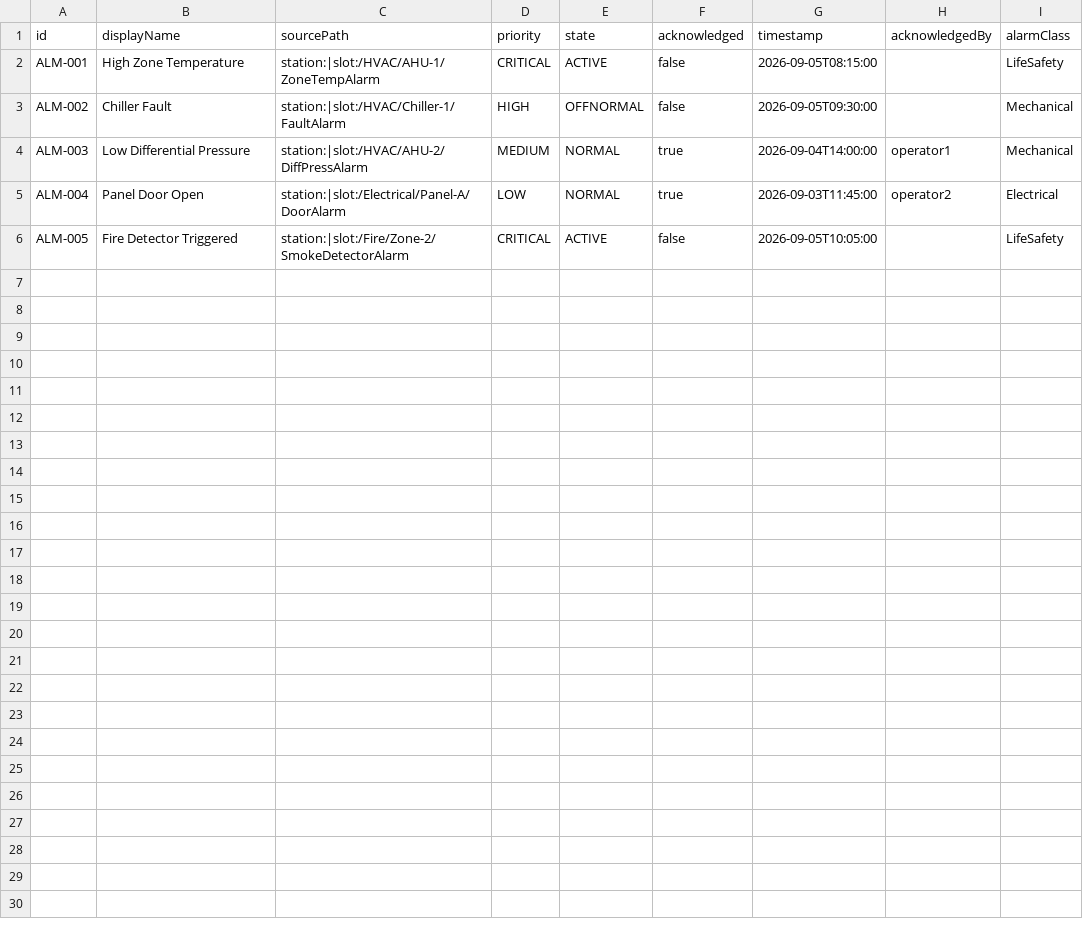
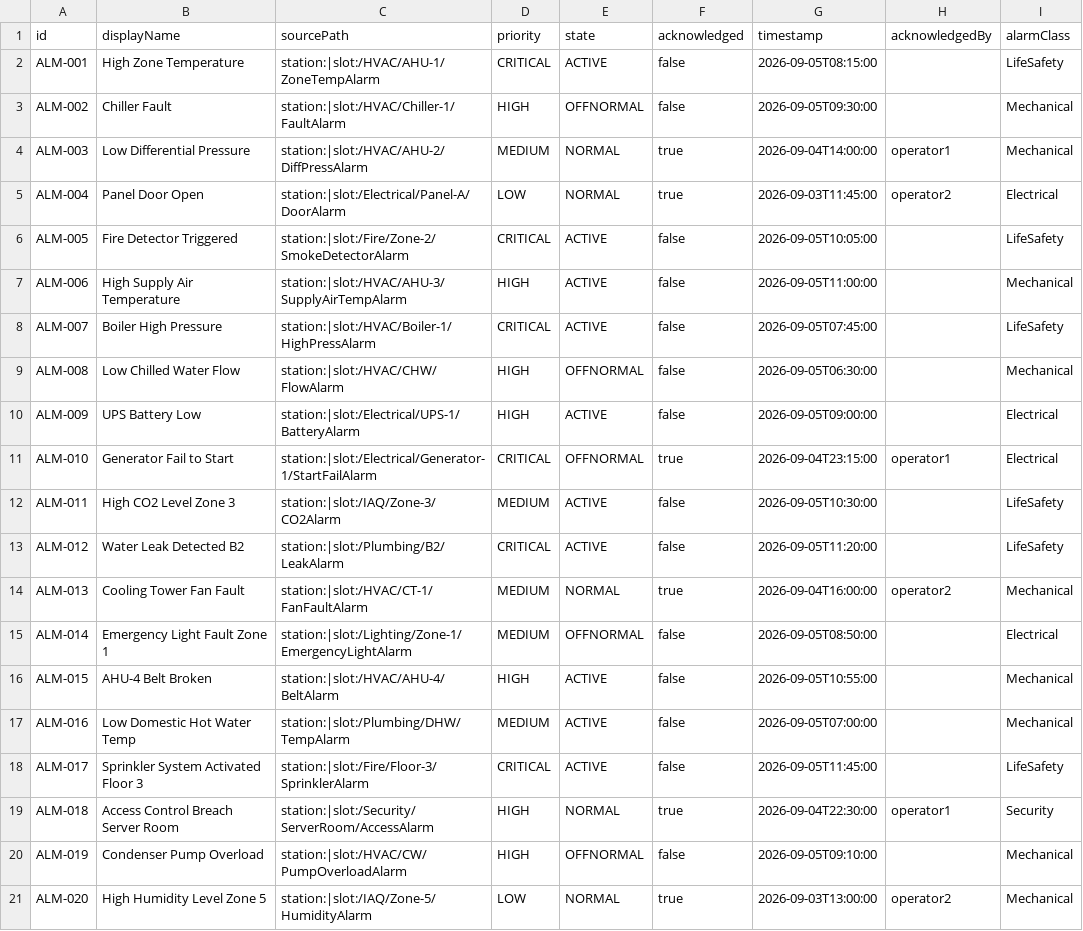
Before and after one commit to lostvayne47/niagara-mcp, a CSV file: src/main/resources/mock-data/alarms.csv, drawn as a sheet; the diff names each change by its address in the sheet, - before the commit and + after, or states it on an @@ line.

Commit message:
feat: add mock data CSV files for points, alarms, and histories

```diff
--- a/src/main/resources/mock-data/alarms.csv
+++ b/src/main/resources/mock-data/alarms.csv
+row 7: ALM-006 | High Supply Air Temperature | station:|slot:/HVAC/AHU-3/SupplyAirTempAlarm | HIGH | ACTIVE | false | 2026-09-05T11:00:00 |  | Mechanical
+row 8: ALM-007 | Boiler High Pressure | station:|slot:/HVAC/Boiler-1/HighPressAlarm | CRITICAL | ACTIVE | false | 2026-09-05T07:45:00 |  | LifeSafety
+row 9: ALM-008 | Low Chilled Water Flow | station:|slot:/HVAC/CHW/FlowAlarm | HIGH | OFFNORMAL | false | 2026-09-05T06:30:00 |  | Mechanical
+row 10: ALM-009 | UPS Battery Low | station:|slot:/Electrical/UPS-1/BatteryAlarm | HIGH | ACTIVE | false | 2026-09-05T09:00:00 |  | Electrical
+row 11: ALM-010 | Generator Fail to Start | station:|slot:/Electrical/Generator-1/StartFailAlarm | CRITICAL | OFFNORMAL | true | 2026-09-04T23:15:00 | operator1 | Electrical
+row 12: ALM-011 | High CO2 Level Zone 3 | station:|slot:/IAQ/Zone-3/CO2Alarm | MEDIUM | ACTIVE | false | 2026-09-05T10:30:00 |  | LifeSafety
+row 13: ALM-012 | Water Leak Detected B2 | station:|slot:/Plumbing/B2/LeakAlarm | CRITICAL | ACTIVE | false | 2026-09-05T11:20:00 |  | LifeSafety
+row 14: ALM-013 | Cooling Tower Fan Fault | station:|slot:/HVAC/CT-1/FanFaultAlarm | MEDIUM | NORMAL | true | 2026-09-04T16:00:00 | operator2 | Mechanical
+row 15: ALM-014 | Emergency Light Fault Zone 1 | station:|slot:/Lighting/Zone-1/EmergencyLightAlarm | MEDIUM | OFFNORMAL | false | 2026-09-05T08:50:00 |  | Electrical
+row 16: ALM-015 | AHU-4 Belt Broken | station:|slot:/HVAC/AHU-4/BeltAlarm | HIGH | ACTIVE | false | 2026-09-05T10:55:00 |  | Mechanical
+row 17: ALM-016 | Low Domestic Hot Water Temp | station:|slot:/Plumbing/DHW/TempAlarm | MEDIUM | ACTIVE | false | 2026-09-05T07:00:00 |  | Mechanical
+row 18: ALM-017 | Sprinkler System Activated Floor 3 | station:|slot:/Fire/Floor-3/SprinklerAlarm | CRITICAL | ACTIVE | false | 2026-09-05T11:45:00 |  | LifeSafety
+row 19: ALM-018 | Access Control Breach Server Room | station:|slot:/Security/ServerRoom/AccessAlarm | HIGH | NORMAL | true | 2026-09-04T22:30:00 | operator1 | Security
+row 20: ALM-019 | Condenser Pump Overload | station:|slot:/HVAC/CW/PumpOverloadAlarm | HIGH | OFFNORMAL | false | 2026-09-05T09:10:00 |  | Mechanical
+row 21: ALM-020 | High Humidity Level Zone 5 | station:|slot:/IAQ/Zone-5/HumidityAlarm | LOW | NORMAL | true | 2026-09-03T13:00:00 | operator2 | Mechanical
```
Also changed, not shown: src/main/resources/mock-data/histories.csv, src/main/resources/mock-data/points.csv.
